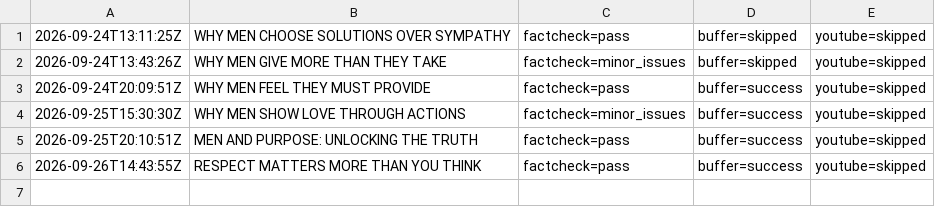
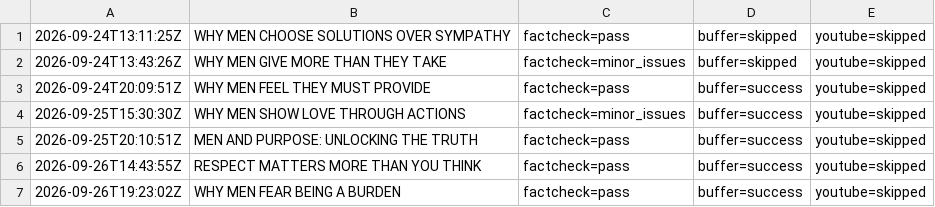
Before and after one commit to oceanfarm1992-design/Auto-Video-Flows, a CSV file: logs/history_men_psychology.csv, drawn as a sheet.

```diff
--- a/logs/history_men_psychology.csv
+++ b/logs/history_men_psychology.csv
@@ -6 +6,2 @@
 2026-09-26T14:43:55Z,"RESPECT MATTERS MORE THAN YOU THINK",factcheck=pass,buffer=success,youtube=skipped
+2026-09-26T19:23:02Z,"WHY MEN FEAR BEING A BURDEN",factcheck=pass,buffer=success,youtube=skipped
```
Also changed, not shown: 1 other file.
